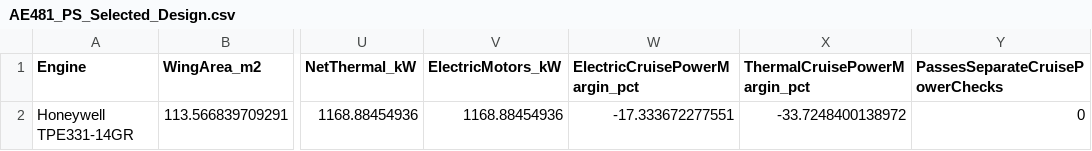
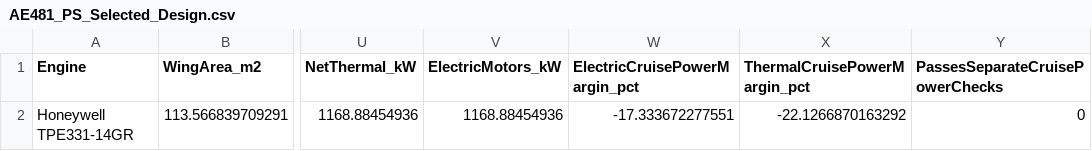
Before and after one commit to angeete08/Aero481_Team1, a CSV file: AE481_PS_Selected_Design.csv, drawn as a sheet; only a part is shown, gaps mark what is left out; the diff names each change by its address in the sheet, - before the commit and + after, or states it on an @@ line.

```diff
--- a/AE481_PS_Selected_Design.csv
+++ b/AE481_PS_Selected_Design.csv
-X2 (ThermalCruisePowerMargin_pct): -33.7248400138972
+X2 (ThermalCruisePowerMargin_pct): -22.1266870163292
```
Also changed, not shown: AE481_PS_Engine_Candidates.csv, Performance_Aerodynamics_Results_SI.csv, 19 other files.
